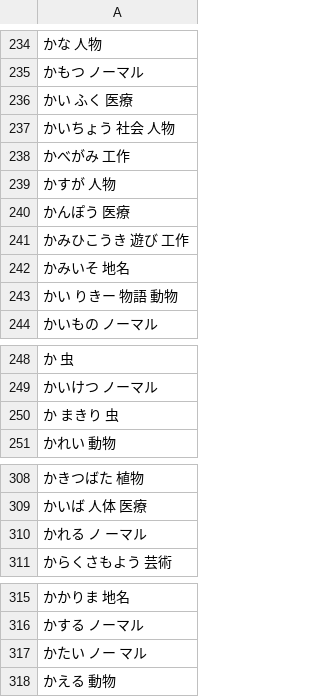
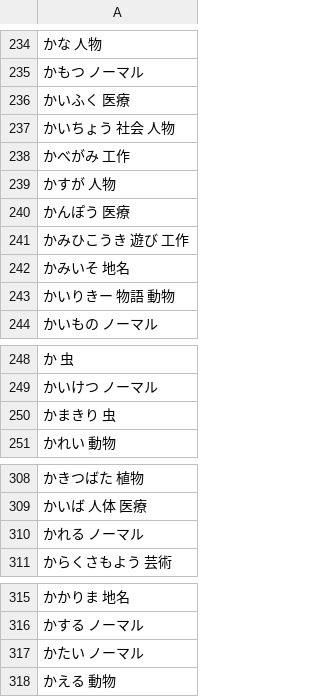
Before and after one commit to lighter-depth/SBSimulator, a CSV file: dic/typed/か行/typed-words-か.csv, drawn as a sheet; only a part is shown, gaps mark what is left out; the diff covers the shown part only.

```diff
--- a/dic/typed/か行/typed-words-か.csv
+++ b/dic/typed/か行/typed-words-か.csv
@@ -235,3 +235,3 @@
 かもつ ノーマル
-かい ふく 医療
+かいふく 医療
 かいちょう 社会 人物
@@ -242,3 +242,3 @@
 かみいそ 地名
-かい りきー 物語 動物
+かいりきー 物語 動物
 かいもの ノーマル
@@ -249,3 +249,3 @@
 かいけつ ノーマル
-か まきり 虫
+かまきり 虫
 かれい 動物
@@ -309,3 +309,3 @@
 かいば 人体 医療
-かれる ノ ーマル
+かれる ノーマル
 からくさもよう 芸術
@@ -316,3 +316,3 @@
 かする ノーマル
-かたい ノー マル
+かたい ノーマル
 かえる 動物
```
Also changed, not shown: 9 edited cells elsewhere in this file, dic/typed/あ行/typed-words-う.csv, dic/typed/か行/typed-words-こ.csv, 25 other files.
